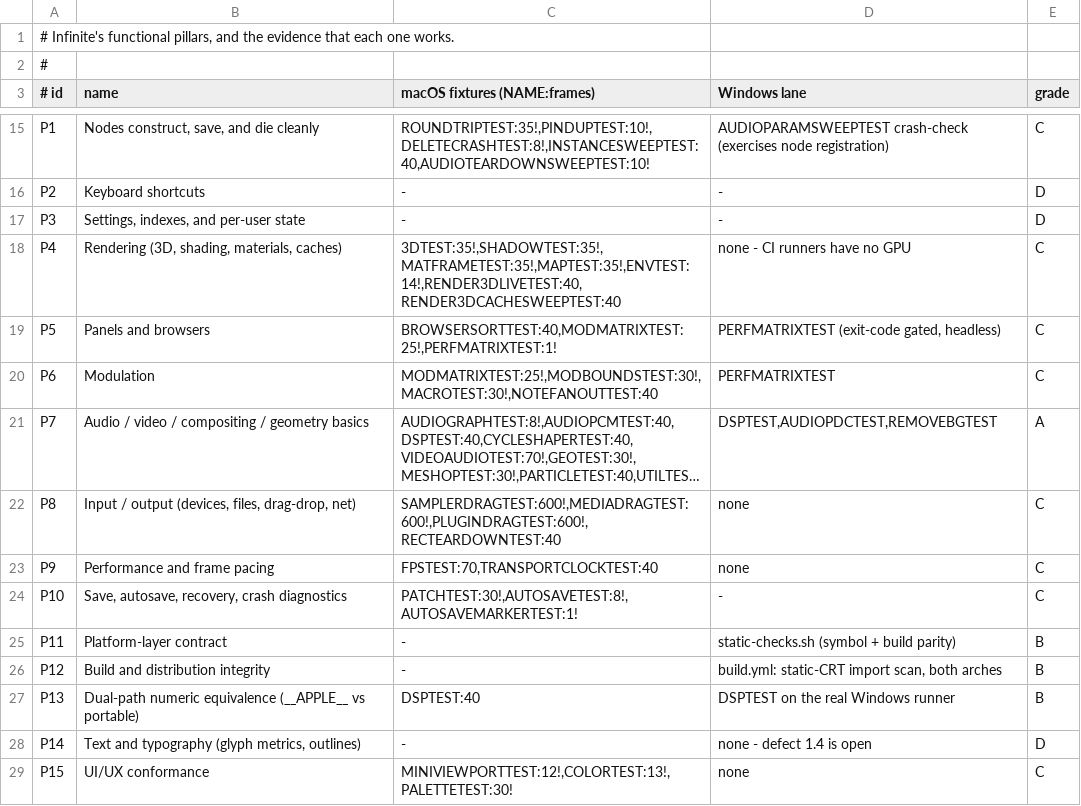
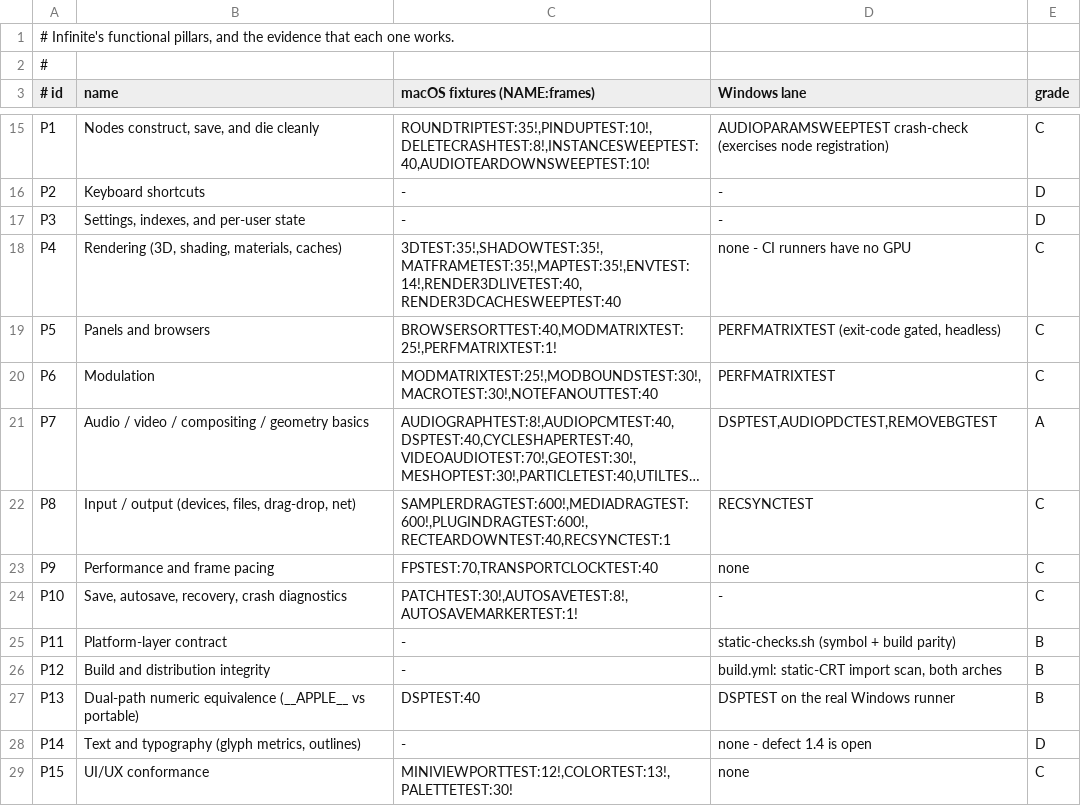
Before and after one commit to n1m21n/Infinite, a TSV file: .claude/skills/pillar-parity-audit/pillars.tsv, drawn as a sheet; only a part is shown, gaps mark what is left out; long unchanged cells end in …; the diff names each change by its address in the sheet, - before the commit and + after, or states it on an @@ line.

```diff
--- a/.claude/skills/pillar-parity-audit/pillars.tsv
+++ b/.claude/skills/pillar-parity-audit/pillars.tsv
-C22 (macOS fixtures (NAME:frames)): SAMPLERDRAGTEST:600!,MEDIADRAGTEST:600!,PLUGINDRAGTEST:600!,RECTEARDOWNTEST:40
+C22 (macOS fixtures (NAME:frames)): SAMPLERDRAGTEST:600!,MEDIADRAGTEST:600!,PLUGINDRAGTEST:600!,RECTEARDOWNTEST:40,RECSYNCTEST:1
-D22 (Windows lane): none
+D22 (Windows lane): RECSYNCTEST
```
Also changed, not shown: 5 other files.
